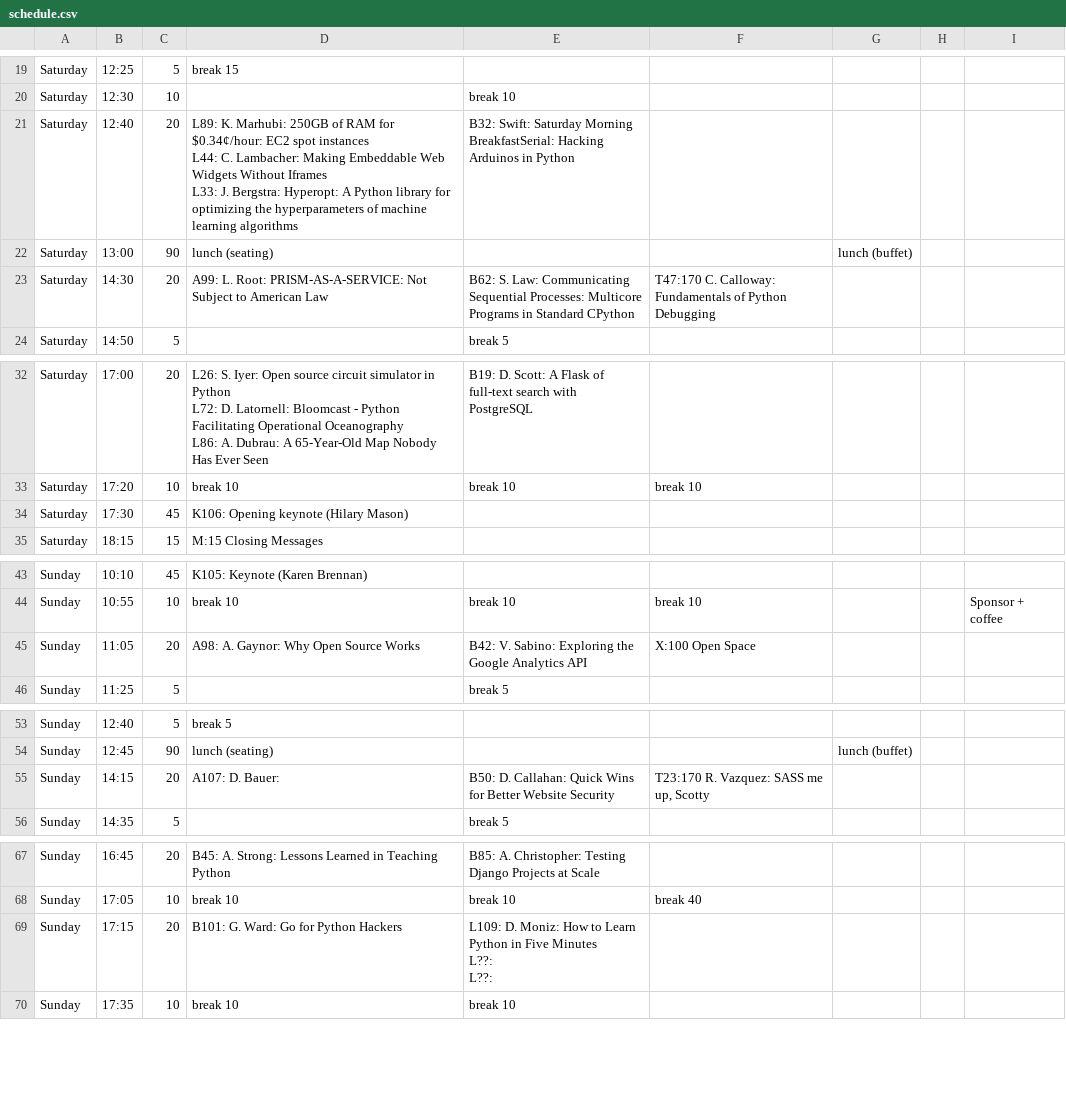
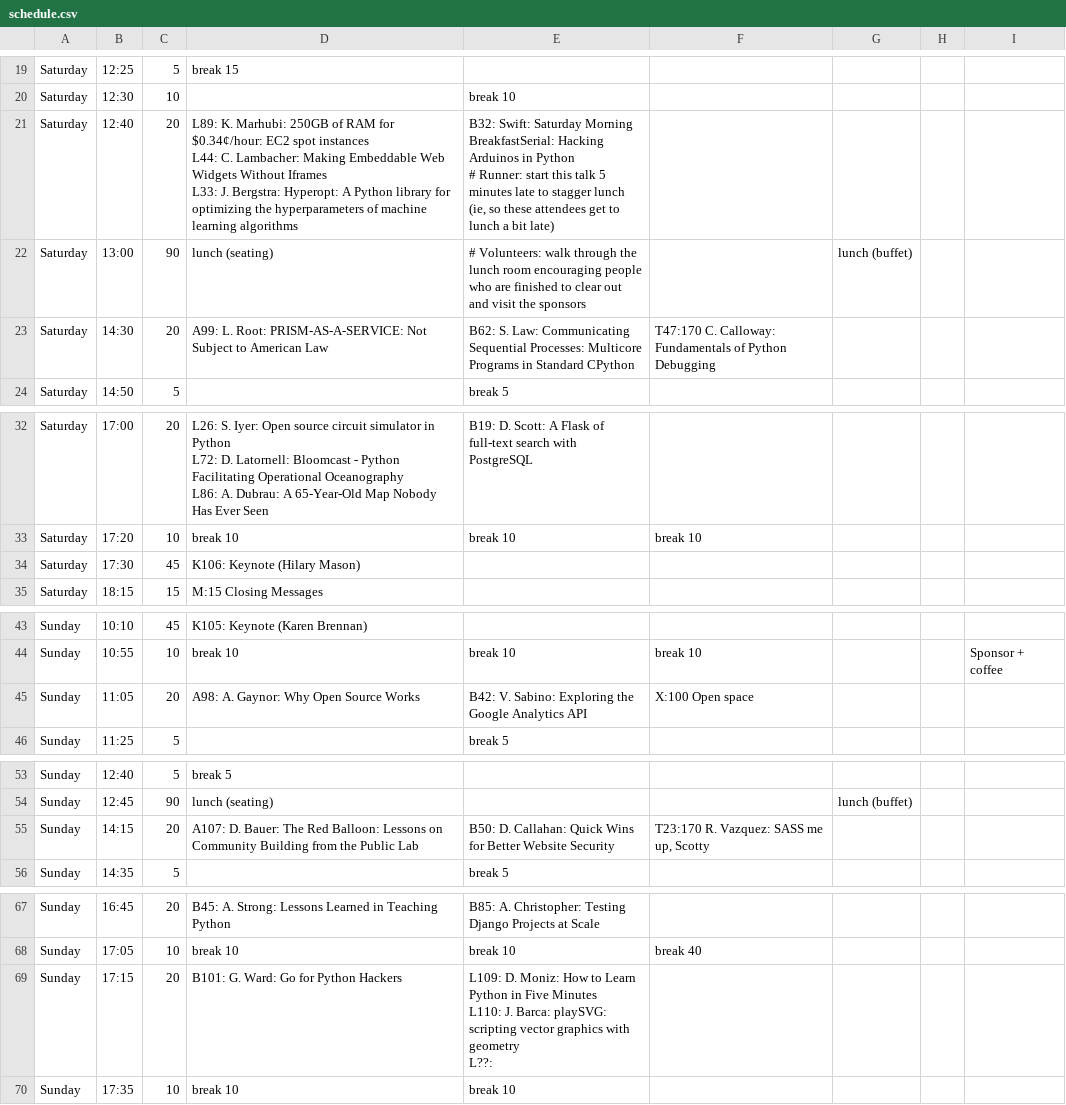
Before and after one commit to pyconca/2013-web, a CSV file: schedule.csv, drawn as a sheet; only a part is shown, gaps mark what is left out.

Commit message:
Update schedule

```diff
--- a/schedule.csv
+++ b/schedule.csv
@@ -20,6 +20,8 @@ Saturday,12:25,5,break 15,,,,,
 Saturday,12:30,10,,break 10,,,,
-Saturday,12:40,20,"L89: K. Marhubi: 250GB of RAM for $0.34¢/hour: EC2 spot instances
-L44: C. Lambacher: Making Embeddable Web Widgets Without Iframes
-L33: J. Bergstra: Hyperopt: A Python library for optimizing the hyperparameters of machine learning algorithms ",B32: Swift: Saturday Morning BreakfastSerial: Hacking Arduinos in Python,,,,
-Saturday,13:00,90,lunch (seating),,,lunch (buffet),,
+Saturday,12:40,20,"L89: K. Marhubi: 250GB of RAM for $0.34¢/hour: EC2 spot instances
+L44: C. Lambacher: Making Embeddable Web Widgets Without Iframes
+L33: J. Bergstra: Hyperopt: A Python library for optimizing the hyperparameters of machine learning algorithms ","B32: Swift: Saturday Morning BreakfastSerial: Hacking Arduinos in Python
+
+# Runner: start this talk 5 minutes late to stagger lunch (ie, so these attendees get to lunch a bit late)",,,,
+Saturday,13:00,90,lunch (seating),# Volunteers: walk through the lunch room encouraging people who are finished to clear out and visit the sponsors,,lunch (buffet),,
 Saturday,14:30,20,A99: L. Root: PRISM-AS-A-SERVICE: Not Subject to American Law,B62: S. Law: Communicating Sequential Processes: Multicore Programs in Standard CPython,T47:170 C. Calloway: Fundamentals of Python Debugging,,,
@@ -38,3 +40,3 @@ L86: A. Dubrau: A 65-Year-Old Map Nobody Has Ever Seen",B19: D. Scott: A Flask o
 Saturday,17:20,10,break 10,break 10,break 10,,,
-Saturday,17:30,45,K106: Opening keynote (Hilary Mason),,,,,
+Saturday,17:30,45,K106: Keynote (Hilary Mason),,,,,
 Saturday,18:15,15,M:15 Closing Messages,,,,,
@@ -49,3 +51,3 @@ Sunday,10:10,45,K105: Keynote (Karen Brennan),,,,,
 Sunday,10:55,10,break 10,break 10,break 10,,,Sponsor + coffee
-Sunday,11:05,20,A98: A. Gaynor: Why Open Source Works,B42: V. Sabino: Exploring the Google Analytics API,X:100 Open Space,,,
+Sunday,11:05,20,A98: A. Gaynor: Why Open Source Works,B42: V. Sabino: Exploring the Google Analytics API,X:100 Open space,,,
 Sunday,11:25,5,,break 5,,,,
@@ -61,3 +63,3 @@ Sunday,12:40,5,break 5,,,,,
 Sunday,12:45,90,lunch (seating),,,lunch (buffet),,
-Sunday,14:15,20,A107: D. Bauer: ,B50: D. Callahan: Quick Wins for Better Website Security,"T23:170 R. Vazquez: SASS me up, Scotty",,,
+Sunday,14:15,20,A107: D. Bauer: The Red Balloon: Lessons on Community Building from the Public Lab,B50: D. Callahan: Quick Wins for Better Website Security,"T23:170 R. Vazquez: SASS me up, Scotty",,,
 Sunday,14:35,5,,break 5,,,,
@@ -75,5 +77,5 @@ Sunday,16:45,20,B45: A. Strong: Lessons Learned in Teaching Python,B85: A. Chris
 Sunday,17:05,10,break 10,break 10,break 40,,,
-Sunday,17:15,20,B101: G. Ward: Go for Python Hackers,"L109: D. Moniz: How to Learn Python in Five Minutes
-L??:
-L??:",,,,
+Sunday,17:15,20,B101: G. Ward: Go for Python Hackers,"L109: D. Moniz: How to Learn Python in Five Minutes
+L110: J. Barca: playSVG: scripting vector graphics with geometry
+L??:",,,,
 Sunday,17:35,10,break 10,break 10,,,,
```
